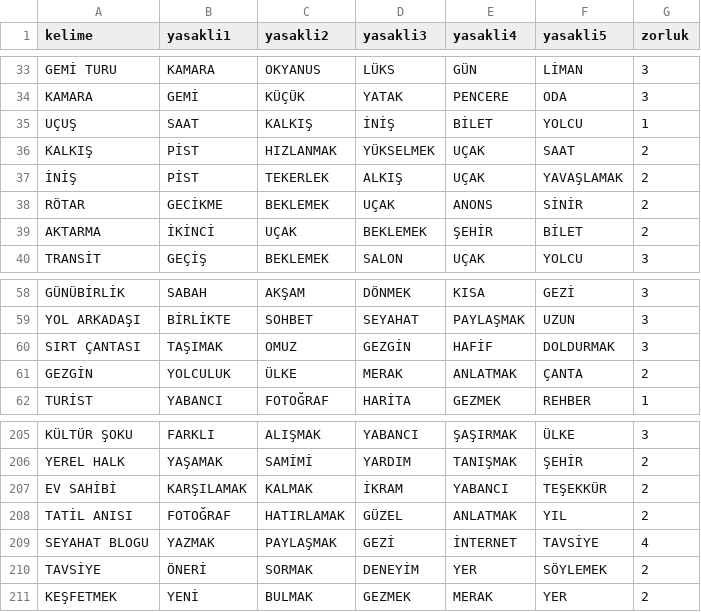
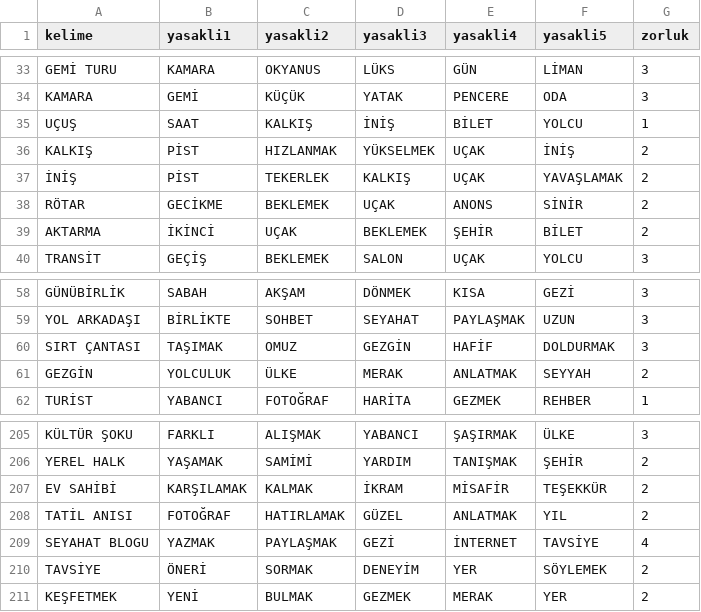
Before and after one commit to mfatihtuz/TabuNafu, a CSV file: icerik/kelimeler/seyahat.csv, drawn as a sheet; only a part is shown, gaps mark what is left out.

```diff
--- a/icerik/kelimeler/seyahat.csv
+++ b/icerik/kelimeler/seyahat.csv
@@ -35,4 +35,4 @@ KAMARA;GEMİ;KÜÇÜK;YATAK;PENCERE;ODA;3
 UÇUŞ;SAAT;KALKIŞ;İNİŞ;BİLET;YOLCU;1
-KALKIŞ;PİST;HIZLANMAK;YÜKSELMEK;UÇAK;SAAT;2
-İNİŞ;PİST;TEKERLEK;ALKIŞ;UÇAK;YAVAŞLAMAK;2
+KALKIŞ;PİST;HIZLANMAK;YÜKSELMEK;UÇAK;İNİŞ;2
+İNİŞ;PİST;TEKERLEK;KALKIŞ;UÇAK;YAVAŞLAMAK;2
 RÖTAR;GECİKME;BEKLEMEK;UÇAK;ANONS;SİNİR;2
@@ -60,3 +60,3 @@ YOL ARKADAŞI;BİRLİKTE;SOHBET;SEYAHAT;PAYLAŞMAK;UZUN;3
 SIRT ÇANTASI;TAŞIMAK;OMUZ;GEZGİN;HAFİF;DOLDURMAK;3
-GEZGİN;YOLCULUK;ÜLKE;MERAK;ANLATMAK;ÇANTA;2
+GEZGİN;YOLCULUK;ÜLKE;MERAK;ANLATMAK;SEYYAH;2
 TURİST;YABANCI;FOTOĞRAF;HARİTA;GEZMEK;REHBER;1
@@ -206,3 +206,3 @@ KÜLTÜR ŞOKU;FARKLI;ALIŞMAK;YABANCI;ŞAŞIRMAK;ÜLKE;3
 YEREL HALK;YAŞAMAK;SAMİMİ;YARDIM;TANIŞMAK;ŞEHİR;2
-EV SAHİBİ;KARŞILAMAK;KALMAK;İKRAM;YABANCI;TEŞEKKÜR;2
+EV SAHİBİ;KARŞILAMAK;KALMAK;İKRAM;MİSAFİR;TEŞEKKÜR;2
 TATİL ANISI;FOTOĞRAF;HATIRLAMAK;GÜZEL;ANLATMAK;YIL;2
```
Also changed, not shown: icerik/kelimeler/din.csv, icerik/kelimeler/genel.csv, 27 other files.
